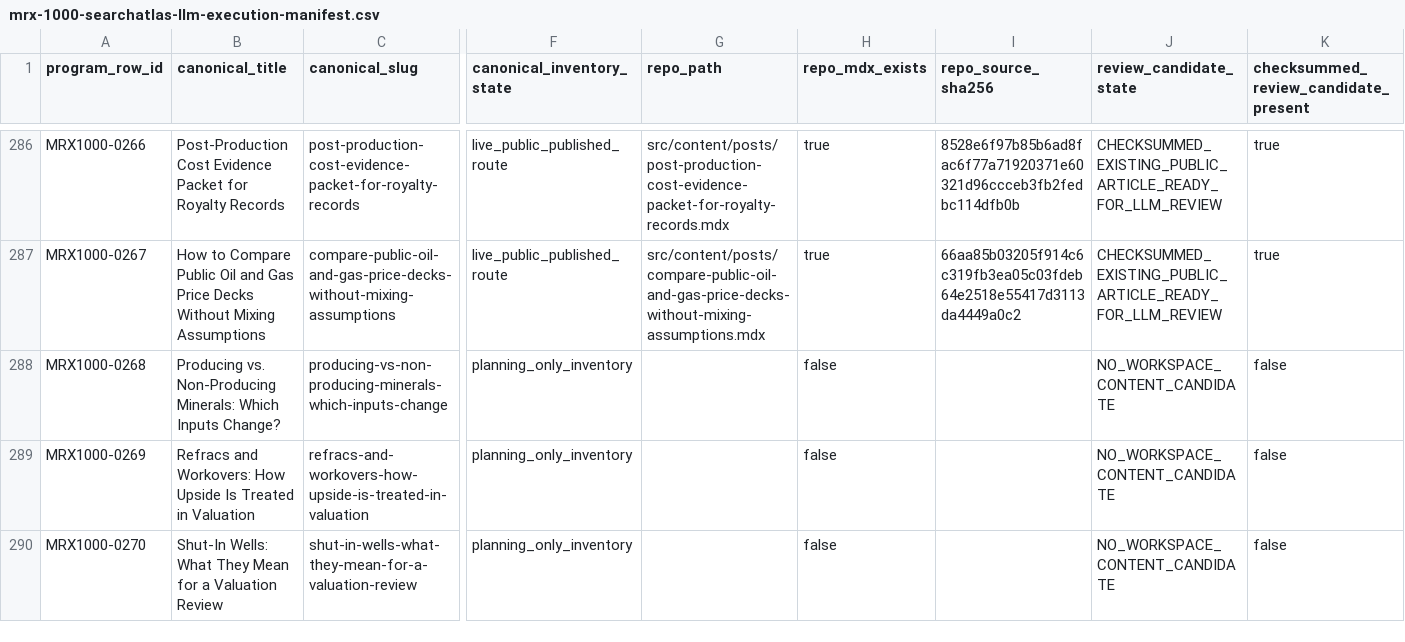
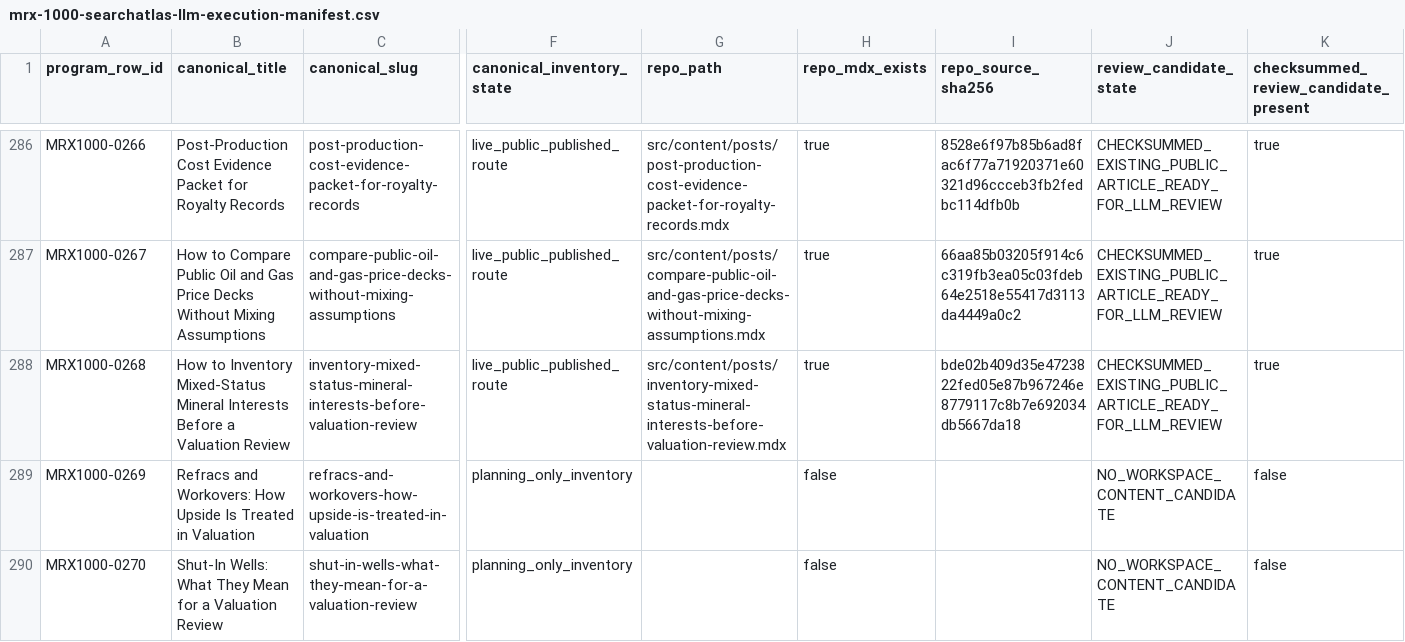
Before and after one commit to underwriter-MXC/mrx, a CSV file: config/mrx-1000-searchatlas-llm-execution-manifest.csv, drawn as a sheet; only a part is shown, gaps mark what is left out; the diff covers the shown part only; the diff names each change by its address in the sheet, - before the commit and + after, or states it on an @@ line.

Commit message:
feat(content): publish MRX1000 article 163

```diff
--- a/config/mrx-1000-searchatlas-llm-execution-manifest.csv
+++ b/config/mrx-1000-searchatlas-llm-execution-manifest.csv
-B288 (canonical_title): Producing vs. Non-Producing Minerals: Which Inputs Change?
+B288 (canonical_title): How to Inventory Mixed-Status Mineral Interests Before a Valuation Review
-C288 (canonical_slug): producing-vs-non-producing-minerals-which-inputs-change
+C288 (canonical_slug): inventory-mixed-status-mineral-interests-before-valuation-review
-F288 (canonical_inventory_state): planning_only_inventory
+F288 (canonical_inventory_state): live_public_published_route
-G288 (repo_path): (empty)
+G288 (repo_path): src/content/posts/inventory-mixed-status-mineral-interests-before-valuation-review.mdx
-H288 (repo_mdx_exists): false
+H288 (repo_mdx_exists): true
-I288 (repo_source_sha256): (empty)
+I288 (repo_source_sha256): bde02b409d35e4723822fed05e87b967246e8779117c8b7e692034db5667da18
-J288 (review_candidate_state): NO_WORKSPACE_CONTENT_CANDIDATE
+J288 (review_candidate_state): CHECKSUMMED_EXISTING_PUBLIC_ARTICLE_READY_FOR_LLM_REVIEW
-K288: false
+K288: true
```
Also changed, not shown: 7 edited cells elsewhere in this file, 24 other files.
